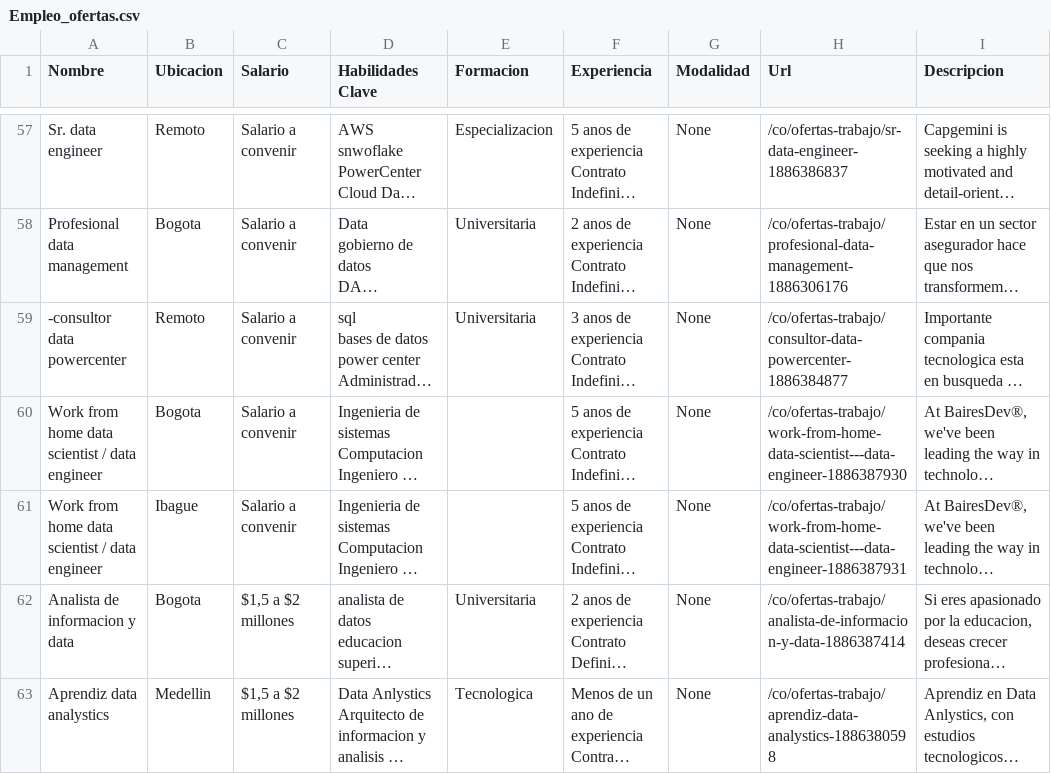
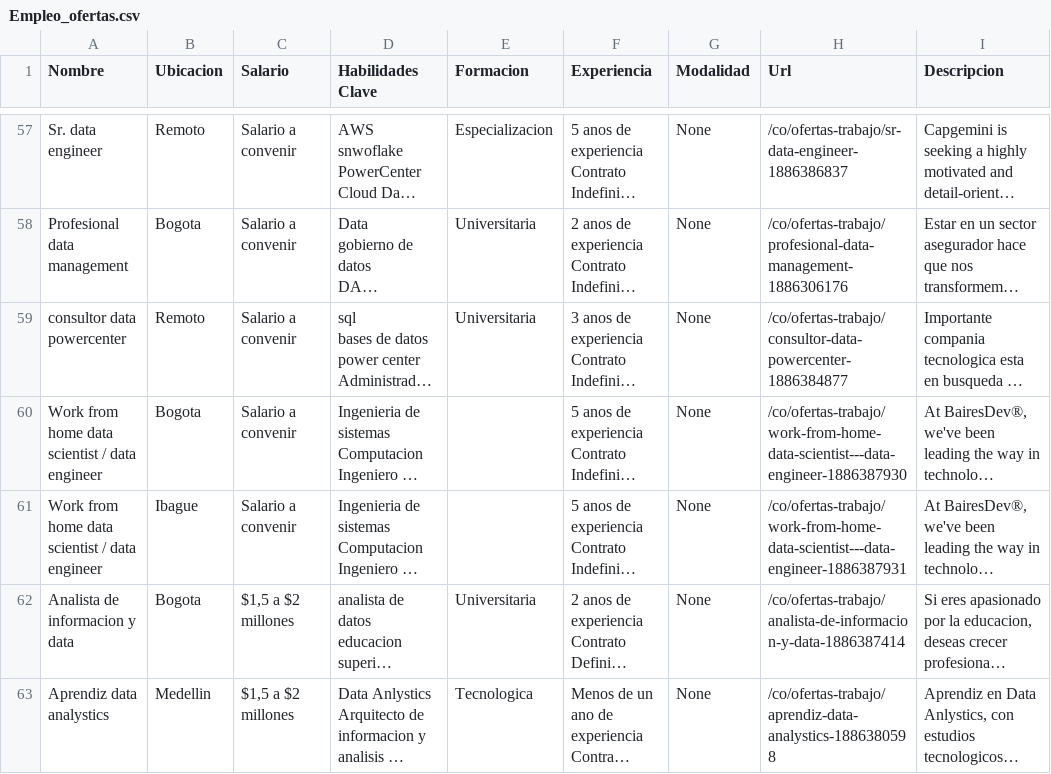
Before and after one commit to danlevil/Scraping_LP, a CSV file: datosCSV/Empleo_ofertas.csv, drawn as a sheet; only a part is shown, gaps mark what is left out; long unchanged cells end in …; the diff names each change by its address in the sheet, - before the commit and + after, or states it on an @@ line.

```diff
--- a/datosCSV/Empleo_ofertas.csv
+++ b/datosCSV/Empleo_ofertas.csv
-A59 (Nombre): -consultor data powercenter
+A59 (Nombre): consultor data powercenter
```
Also changed, not shown: 1 other file.
